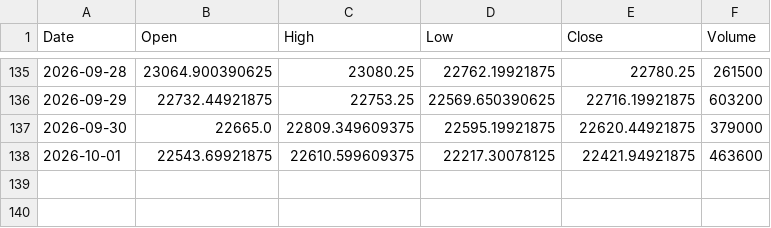
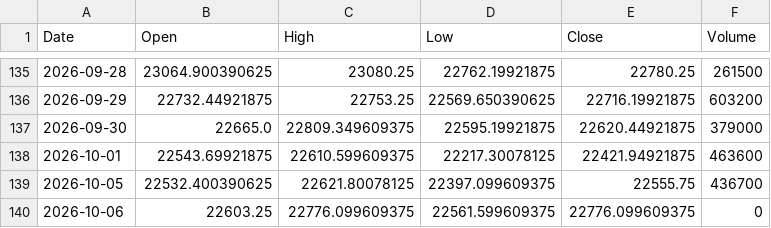
Before and after one commit to dhruveshbhure/nifty-quant-dashboard, a CSV file: data/nifty_1d.csv, drawn as a sheet; only a part is shown, gaps mark what is left out.

```diff
--- a/data/nifty_1d.csv
+++ b/data/nifty_1d.csv
@@ -138 +138,3 @@ Date,Open,High,Low,Close,Volume
 2026-10-01,22543.69921875,22610.599609375,22217.30078125,22421.94921875,463600
+2026-10-05,22532.400390625,22621.80078125,22397.099609375,22555.75,436700
+2026-10-06,22603.25,22776.099609375,22561.599609375,22776.099609375,0
```
Also changed, not shown: 2 other files.
